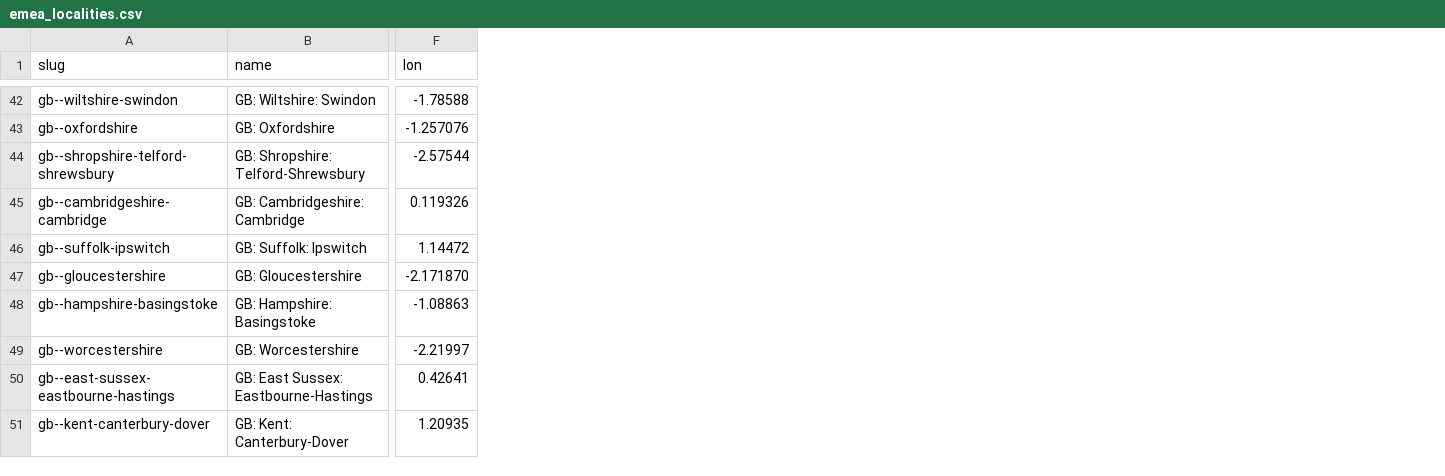
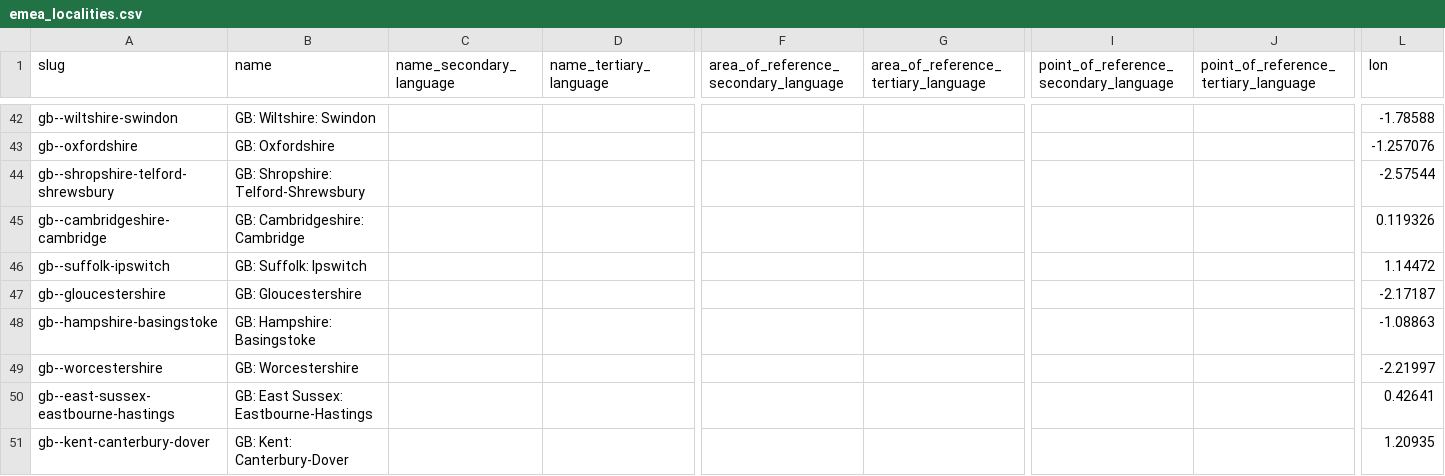
Before and after one commit to Jaza/world-locality-transit-graph, a CSV file: csv/emea_localities.csv, drawn as a sheet; only a part is shown, gaps mark what is left out; addresses are those after the commit; the diff covers the shown part only; the diff names each change by its address in the sheet, - before the commit and + after, or states it on an @@ line.

```diff
--- a/csv/emea_localities.csv
+++ b/csv/emea_localities.csv
+column C (name_secondary_language), empty
+column D (name_tertiary_language), empty
+column F, row 1: area_of_reference_secondary_language
+column G, row 1: area_of_reference_tertiary_language
+column I, row 1: point_of_reference_secondary_language
+column J, row 1: point_of_reference_tertiary_language
-L47 (lon): -2.171870
+L47 (lon): -2.17187
```
Also changed, not shown: 16 added rows and 10 edited cells elsewhere in this file, csv/emea_localities_transit_times.csv, csv/jp_okinawa_localities.csv, 1 other file.
